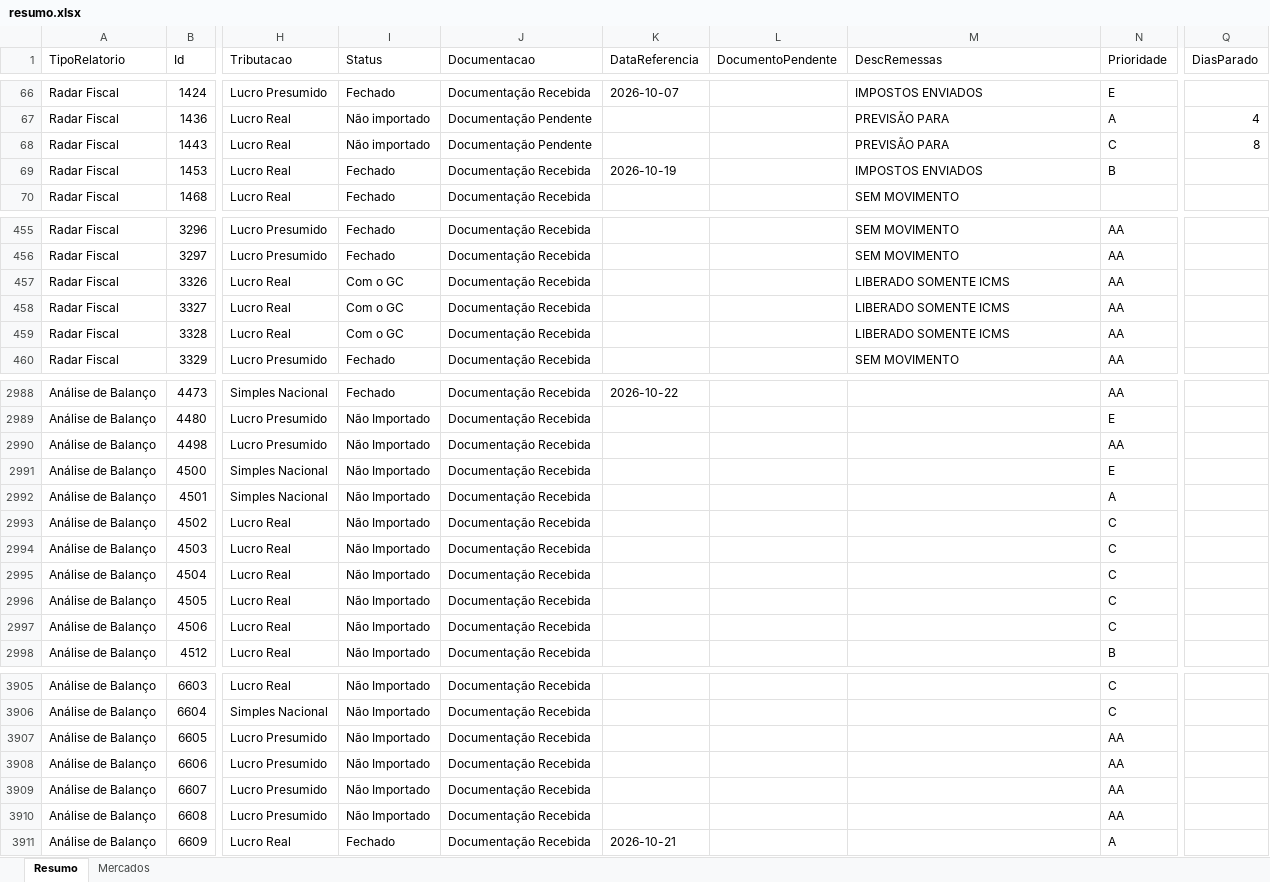
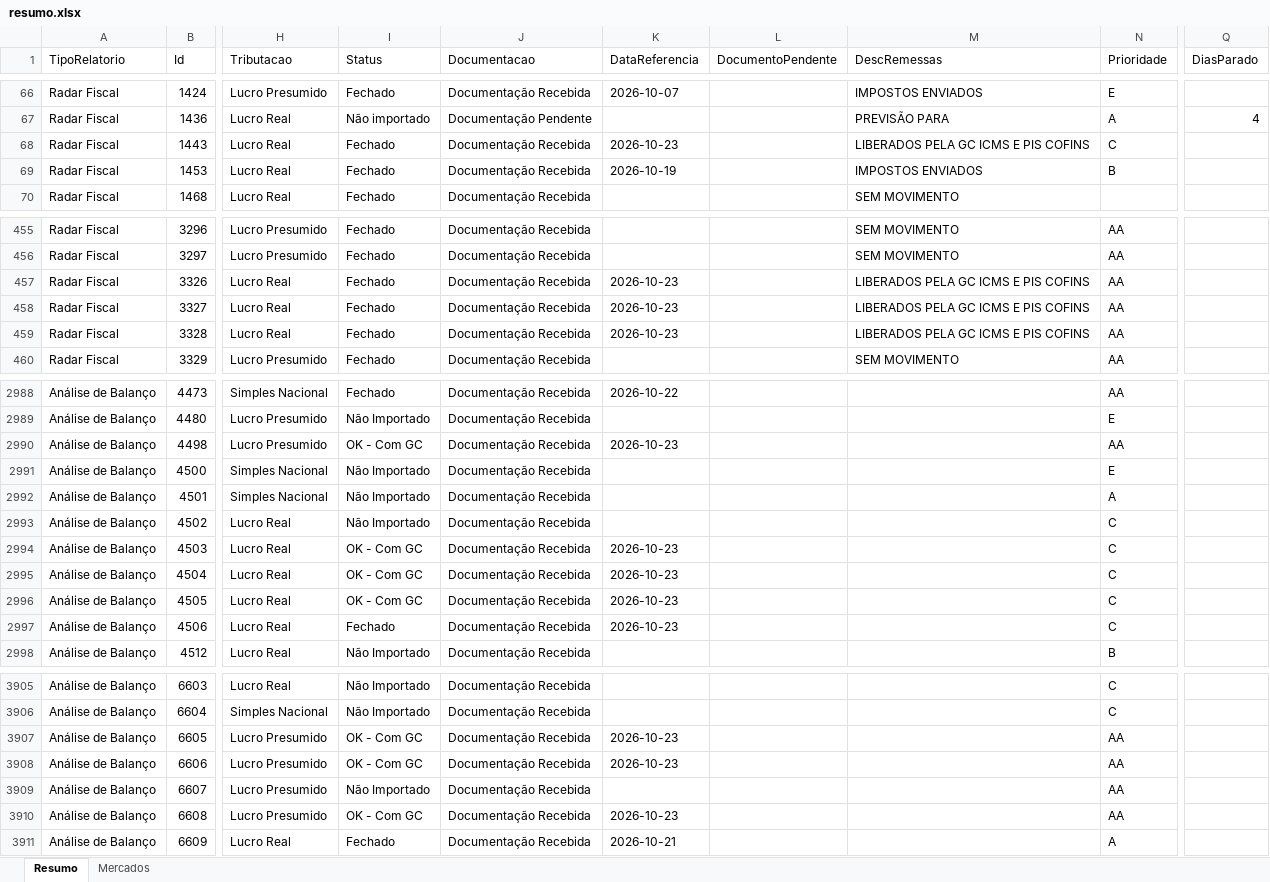
Before and after one commit to Controladoria-MG/Controle-de-Fechamentos, an Excel workbook: data/relatorio_fechamentos/resumo.xlsx, sheet Resumo, drawn as a sheet; only a part is shown, gaps mark what is left out; values as stored, in another font and other column widths than the file's, no borders; the diff covers the shown part only; the diff names each change by its address in the sheet, - before the commit and + after, or states it on an @@ line.

```diff
--- a/data/relatorio_fechamentos/resumo.xlsx (sheet Resumo)
+++ b/data/relatorio_fechamentos/resumo.xlsx (sheet Resumo)
-I68 (Status): Não importado
+I68 (Status): Fechado
-J68 (Documentacao): Documentação Pendente
+J68 (Documentacao): Documentação Recebida
-K68 (DataReferencia): (empty)
+K68 (DataReferencia): 2026-10-23
-M68 (DescRemessas): PREVISÃO PARA
+M68 (DescRemessas): LIBERADOS PELA GC ICMS E PIS COFINS
-Q68 (DiasParado): 8
+Q68 (DiasParado): (empty)
-I457:I459 (Status): Com o GC
+I457:I459 (Status): Fechado
-K457:K459 (DataReferencia): (empty)
+K457:K459 (DataReferencia): 2026-10-23
-M457:M459 (DescRemessas): LIBERADO SOMENTE ICMS
+M457:M459 (DescRemessas): LIBERADOS PELA GC ICMS E PIS COFINS
-I2990 (Status): Não Importado
+I2990 (Status): OK - Com GC
-K2990 (DataReferencia): (empty)
+K2990 (DataReferencia): 2026-10-23
-I2994:I2996 (Status): Não Importado
+I2994:I2996 (Status): OK - Com GC
-K2994:K2997 (DataReferencia): (empty)
+K2994:K2997 (DataReferencia): 2026-10-23
-I2997 (Status): Não Importado
+I2997 (Status): Fechado
-I3907:I3908 (Status): Não Importado
+I3907:I3908 (Status): OK - Com GC
-K3907:K3908 (DataReferencia): (empty)
+K3907:K3908 (DataReferencia): 2026-10-23
-I3910 (Status): Não Importado
+I3910 (Status): OK - Com GC
-K3910 (DataReferencia): (empty)
+K3910 (DataReferencia): 2026-10-23
```
Also changed, not shown: 113 edited cells elsewhere in this sheet, sheet Mercados, 3 other files.
